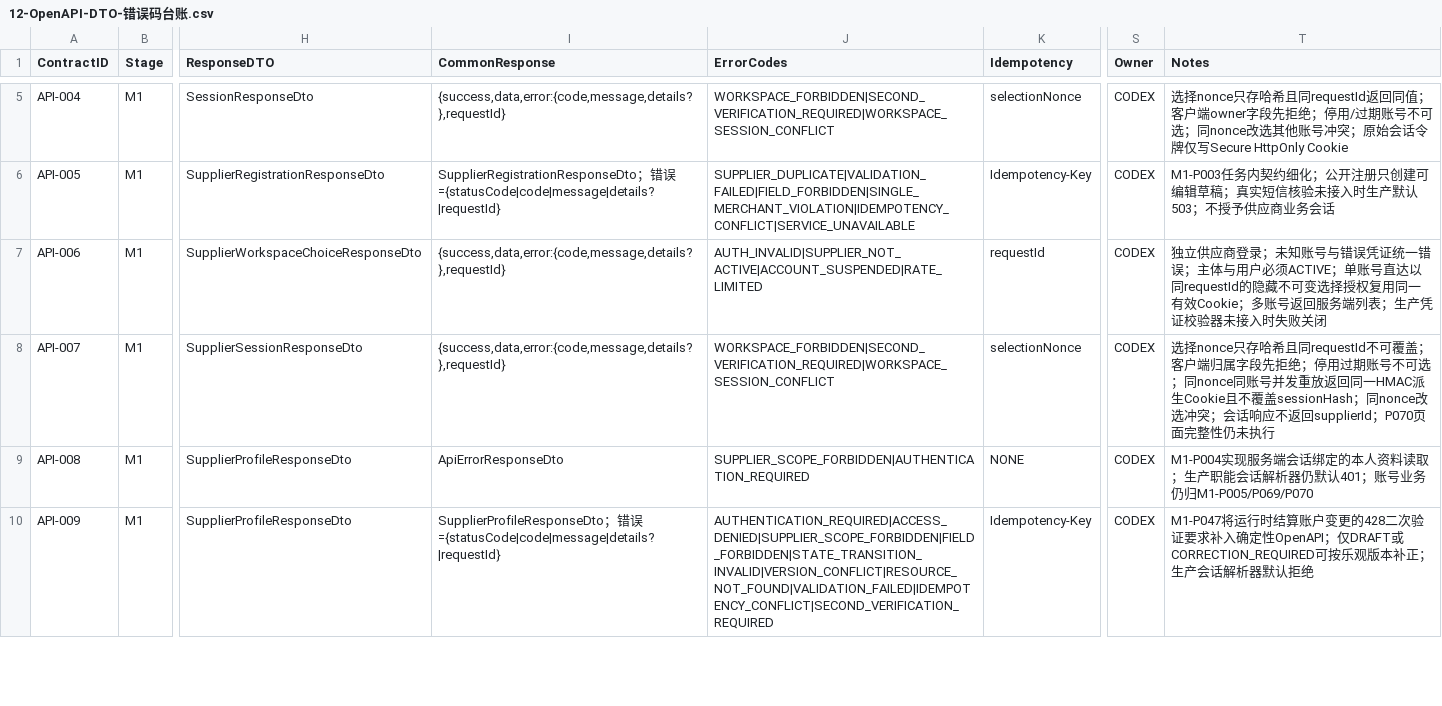
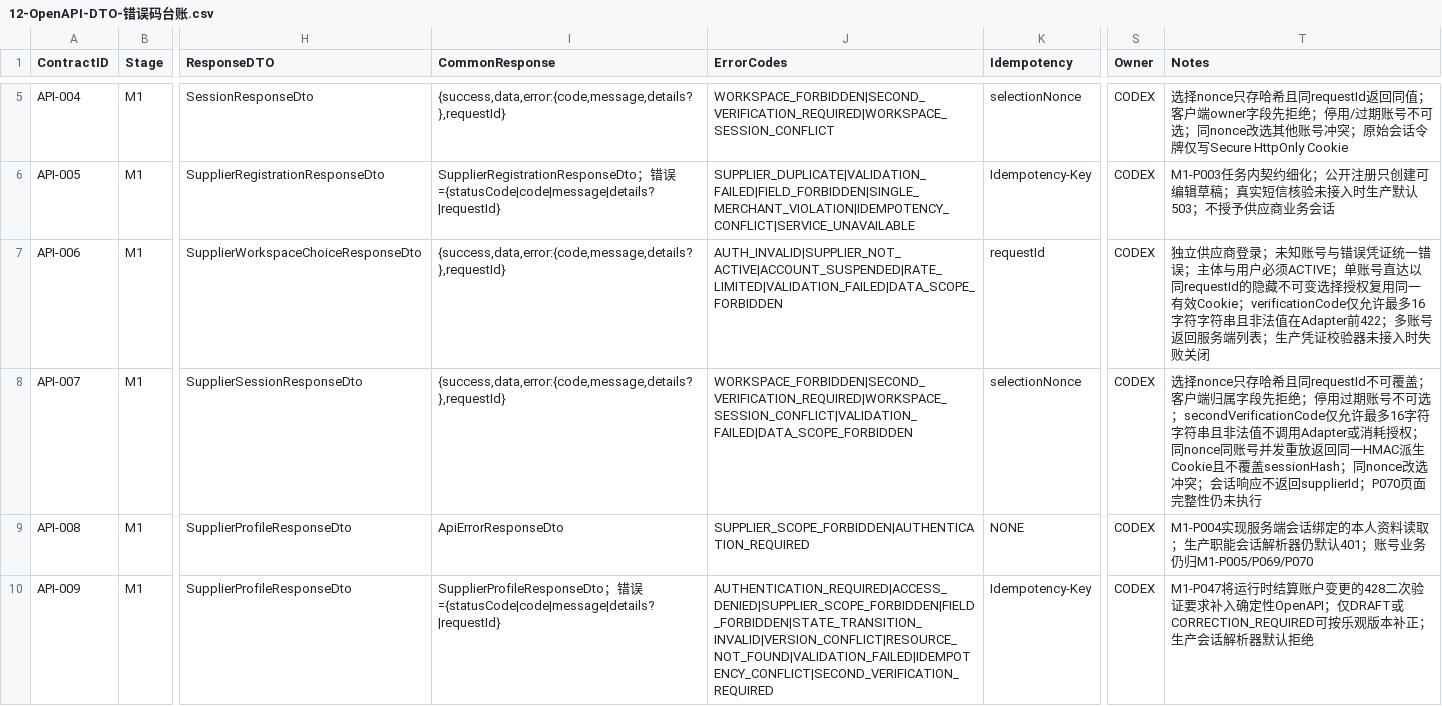
Before and after one commit to EasyStep-lee/flt1, a CSV file: 福礼社Codex5.6开发执行包V1.1/12-OpenAPI-DTO-错误码台账.csv, drawn as a sheet; only a part is shown, gaps mark what is left out; the diff names each change by its address in the sheet, - before the commit and + after, or states it on an @@ line.

Commit message:
docs(m1): record verification code validation evidence

```diff
--- a/福礼社Codex5.6开发执行包V1.1/12-OpenAPI-DTO-错误码台账.csv
+++ b/福礼社Codex5.6开发执行包V1.1/12-OpenAPI-DTO-错误码台账.csv
-J7 (ErrorCodes): AUTH_INVALID|SUPPLIER_NOT_ACTIVE|ACCOUNT_SUSPENDED|RATE_LIMITED
+J7 (ErrorCodes): AUTH_INVALID|SUPPLIER_NOT_ACTIVE|ACCOUNT_SUSPENDED|RATE_LIMITED|VALIDATION_FAILED|DATA_SCOPE_FORBIDDEN
-T7 (Notes): …有效Cookie；多账号返…
+T7 (Notes): …有效Cookie；verificationCode仅允许最多16字符字符串且非法值在Adapter前422；多账号返…
-J8 (ErrorCodes): WORKSPACE_FORBIDDEN|SECOND_VERIFICATION_REQUIRED|WORKSPACE_SESSION_CONFLICT
+J8 (ErrorCodes): WORKSPACE_FORBIDDEN|SECOND_VERIFICATION_REQUIRED|WORKSPACE_SESSION_CONFLICT|VALIDATION_FAILED|DATA_SCOPE_FORBIDDEN
-T8 (Notes): …不可选；同nonce同账…
+T8 (Notes): …不可选；secondVerificationCode仅允许最多16字符字符串且非法值不调用Adapter或消耗授权；同nonce同账…
```
Also changed, not shown: 福礼社Codex5.6开发执行包V1.1/03-任务台账.csv, 福礼社Codex5.6开发执行包V1.1/04-P0-1至P0-119验收矩阵.csv, 5 other files.
